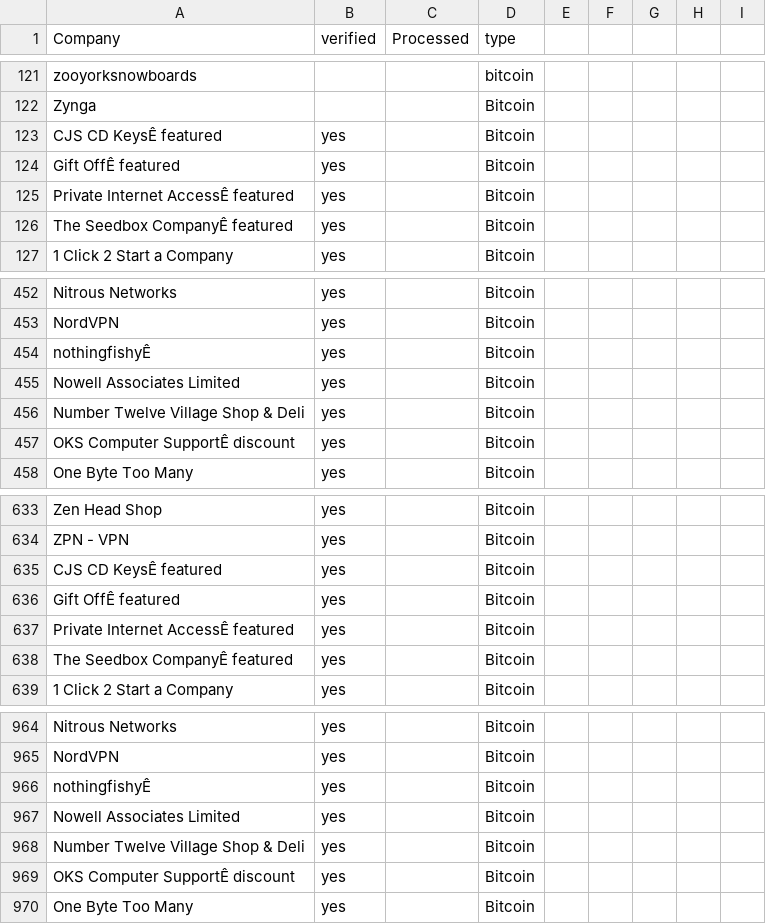
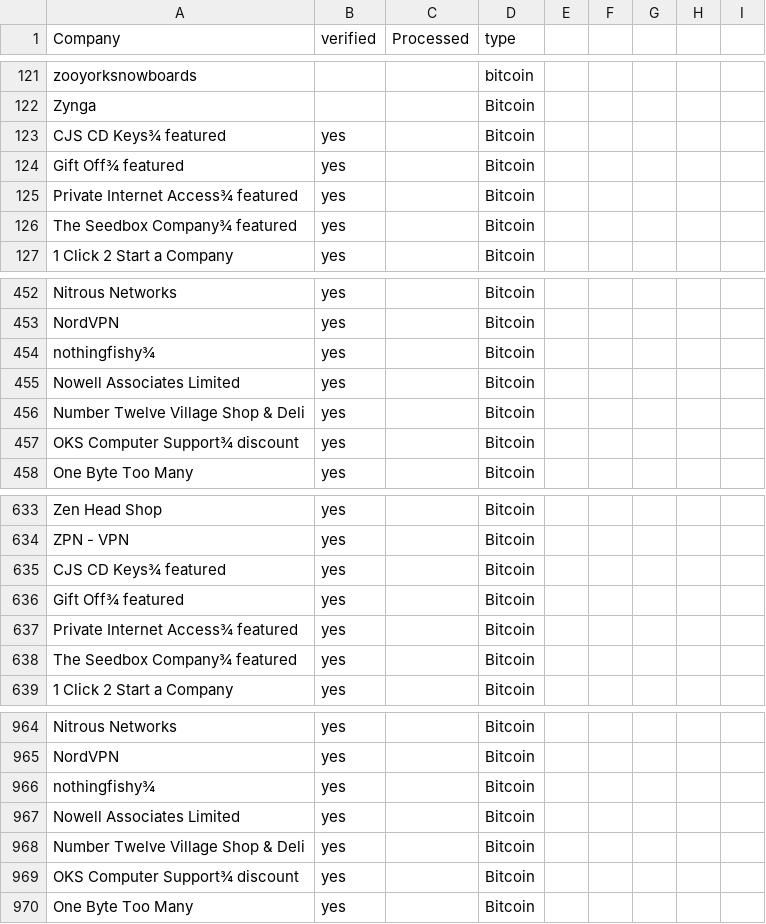
Before and after one commit to itsabhinaya/itsabhinaya.github.io, a CSV file: crypto/crypto.csv, drawn as a sheet; only a part is shown, gaps mark what is left out; the diff covers the shown part only.

Commit message:
verified

```diff
--- a/crypto/crypto.csv
+++ b/crypto/crypto.csv
@@ -122,6 +122,6 @@ zooyorksnowboards,,,bitcoin,,,,,
 Zynga,,,Bitcoin,,,,,
-CJS CD KeysÊ featured,yes,,Bitcoin,,,,,
-Gift OffÊ featured,yes,,Bitcoin,,,,,
-Private Internet AccessÊ featured,yes,,Bitcoin,,,,,
-The Seedbox CompanyÊ featured,yes,,Bitcoin,,,,,
+CJS CD Keys¾ featured,yes,,Bitcoin,,,,,
+Gift Off¾ featured,yes,,Bitcoin,,,,,
+Private Internet Access¾ featured,yes,,Bitcoin,,,,,
+The Seedbox Company¾ featured,yes,,Bitcoin,,,,,
 1 Click 2 Start a Company,yes,,Bitcoin,,,,,
@@ -453,6 +453,6 @@ Nitrous Networks,yes,,Bitcoin,,,,,
 NordVPN,yes,,Bitcoin,,,,,
-nothingfishyÊ,yes,,Bitcoin,,,,,
+nothingfishy¾,yes,,Bitcoin,,,,,
 Nowell Associates Limited,yes,,Bitcoin,,,,,
 Number Twelve Village Shop & Deli,yes,,Bitcoin,,,,,
-OKS Computer SupportÊ discount,yes,,Bitcoin,,,,,
+OKS Computer Support¾ discount,yes,,Bitcoin,,,,,
 One Byte Too Many,yes,,Bitcoin,,,,,
@@ -634,6 +634,6 @@ Zen Head Shop,yes,,Bitcoin,,,,,
 ZPN - VPN,yes,,Bitcoin,,,,,
-CJS CD KeysÊ featured,yes,,Bitcoin,,,,,
-Gift OffÊ featured,yes,,Bitcoin,,,,,
-Private Internet AccessÊ featured,yes,,Bitcoin,,,,,
-The Seedbox CompanyÊ featured,yes,,Bitcoin,,,,,
+CJS CD Keys¾ featured,yes,,Bitcoin,,,,,
+Gift Off¾ featured,yes,,Bitcoin,,,,,
+Private Internet Access¾ featured,yes,,Bitcoin,,,,,
+The Seedbox Company¾ featured,yes,,Bitcoin,,,,,
 1 Click 2 Start a Company,yes,,Bitcoin,,,,,
@@ -965,6 +965,6 @@ Nitrous Networks,yes,,Bitcoin,,,,,
 NordVPN,yes,,Bitcoin,,,,,
-nothingfishyÊ,yes,,Bitcoin,,,,,
+nothingfishy¾,yes,,Bitcoin,,,,,
 Nowell Associates Limited,yes,,Bitcoin,,,,,
 Number Twelve Village Shop & Deli,yes,,Bitcoin,,,,,
-OKS Computer SupportÊ discount,yes,,Bitcoin,,,,,
+OKS Computer Support¾ discount,yes,,Bitcoin,,,,,
 One Byte Too Many,yes,,Bitcoin,,,,,
```
Also changed, not shown: 19 edited cells elsewhere in this file, 1 other file.
